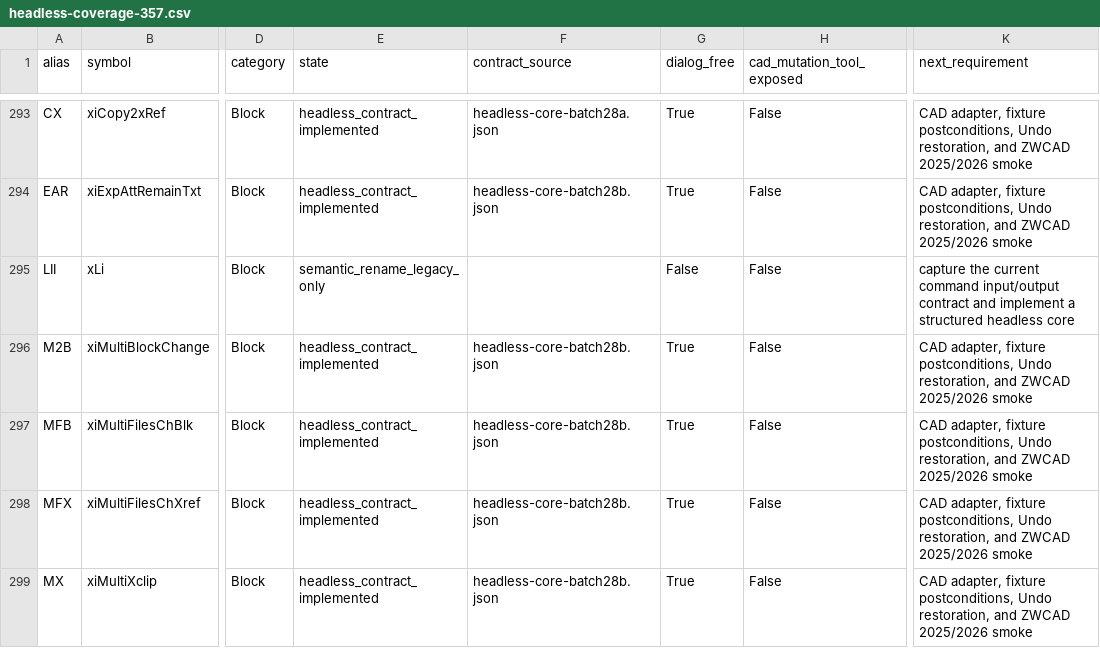
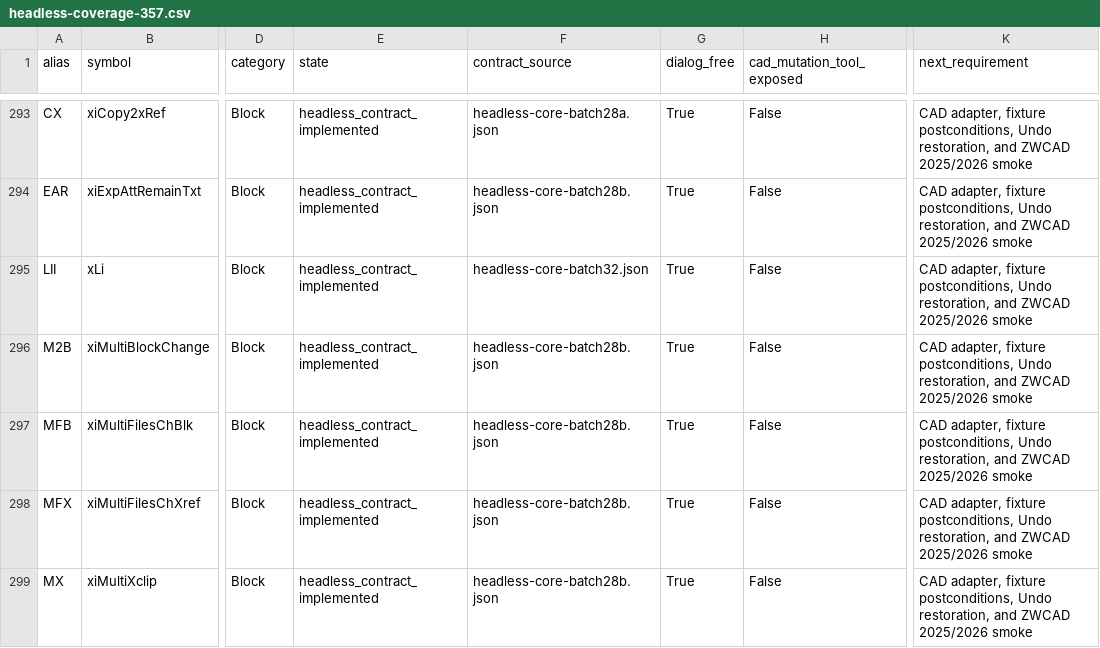
Before and after one commit to khs0927/HS-CAD, a CSV file: catalog/headless/headless-coverage-357.csv, drawn as a sheet; only a part is shown, gaps mark what is left out; the diff covers the shown part only; the diff names each change by its address in the sheet, - before the commit and + after, or states it on an @@ line.

Commit message:
Close all 357 xiCAD headless contracts

```diff
--- a/catalog/headless/headless-coverage-357.csv
+++ b/catalog/headless/headless-coverage-357.csv
-E295 (state): semantic_rename_legacy_only
+E295 (state): headless_contract_implemented
-F295 (contract_source): (empty)
+F295 (contract_source): headless-core-batch32.json
-G295 (dialog_free): False
+G295 (dialog_free): True
-K295 (next_requirement): capture the current command input/output contract and implement a structured headless core
+K295 (next_requirement): CAD adapter, fixture postconditions, Undo restoration, and ZWCAD 2025/2026 smoke
```
Also changed, not shown: 44 edited cells elsewhere in this file, 10 other files.
